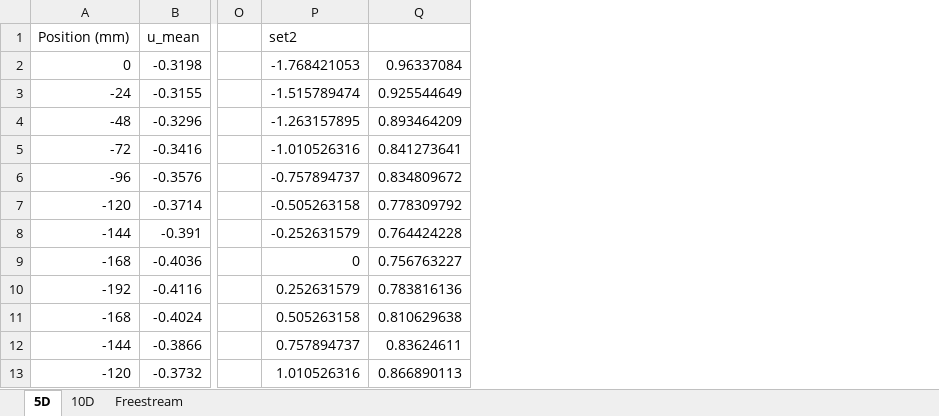
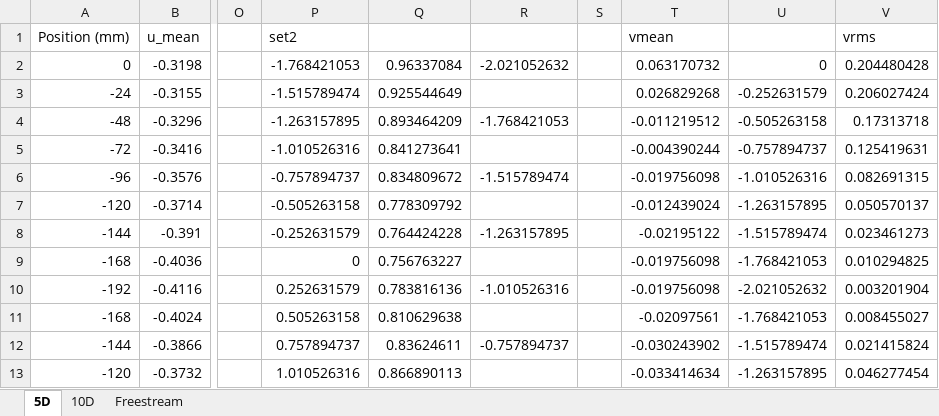
Before and after one commit to nicholasmalaya/arcanus, an Excel workbook: exp/ldv/data/lab_3_numerical_data.xlsx, sheet 5D, drawn as a sheet; only a part is shown, gaps mark what is left out; values as stored, in another font and other column widths than the file's, no borders; the diff names each change by its address in the sheet, - before the commit and + after, or states it on an @@ line.

```diff
--- a/exp/ldv/data/lab_3_numerical_data.xlsx (sheet 5D)
+++ b/exp/ldv/data/lab_3_numerical_data.xlsx (sheet 5D)
+column R, rows 2-12: -2.021052632 |  | -1.768421053 |  | -1.515789474 |  | -1.263157895 |  | -1.010526316 |  | -0.757894737
+column S, empty
+column T (vmean), rows 2-13: 0.063170732 | 0.026829268 | -0.011219512 | -0.004390244 | -0.019756098 | -0.012439024 | -0.02195122 | -0.019756098 | -0.019756098 | -0.02097561 | -0.030243902 | -0.033414634
+column U, rows 2-13: 0 | -0.252631579 | -0.505263158 | -0.757894737 | -1.010526316 | -1.263157895 | -1.515789474 | -1.768421053 | -2.021052632 | -1.768421053 | -1.515789474 | -1.263157895
+column V (vrms), rows 2-13: 0.204480428 | 0.206027424 | 0.17313718 | 0.125419631 | 0.082691315 | 0.050570137 | 0.023461273 | 0.010294825 | 0.003201904 | 0.008455027 | 0.021415824 | 0.046277454
```
Also changed, not shown: sheet 10D, 2 other files.
